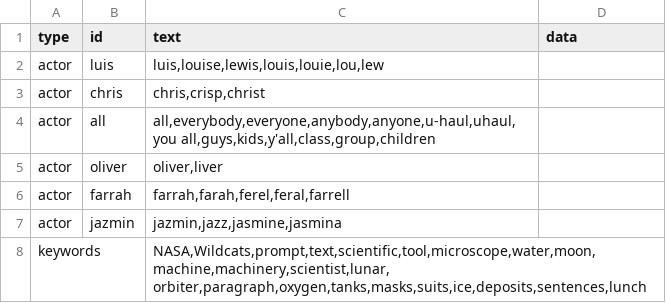
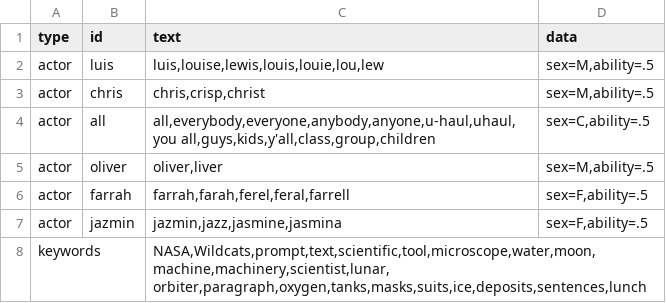
Before and after one commit to bferster/liza, a CSV file: assets/config.csv, drawn as a sheet; the diff names each change by its address in the sheet, - before the commit and + after, or states it on an @@ line.

Commit message:
config

```diff
--- a/assets/config.csv
+++ b/assets/config.csv
-D2:D3 (data): (empty)
+D2:D3 (data): sex=M,ability=.5
-D4 (data): (empty)
+D4 (data): sex=C,ability=.5
-D5 (data): (empty)
+D5 (data): sex=M,ability=.5
-D6:D7 (data): (empty)
+D6:D7 (data): sex=F,ability=.5
```
